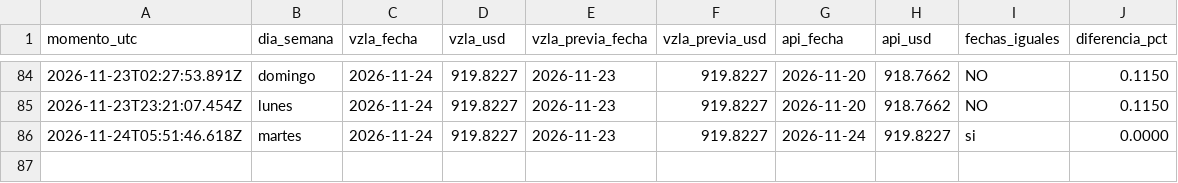
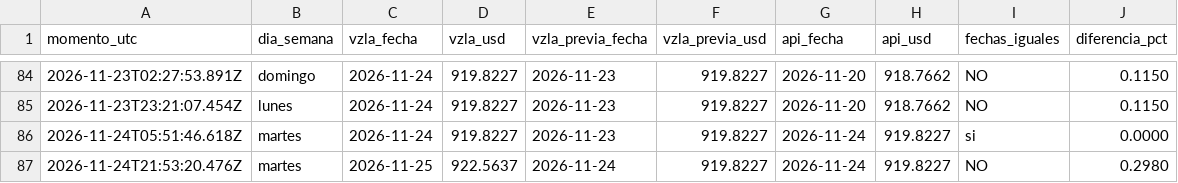
Before and after one commit to josephamselem2-ai/tasa-bcv, a CSV file: datos/registro.csv, drawn as a sheet; only a part is shown, gaps mark what is left out; the diff names each change by its address in the sheet, - before the commit and + after, or states it on an @@ line.

```diff
--- a/datos/registro.csv
+++ b/datos/registro.csv
+row 87: 2026-11-24T21:53:20.476Z | martes | 2026-11-25 | 922.5637 | 2026-11-24 | 919.8227 | 2026-11-24 | 919.8227 | NO | 0.2980
```
